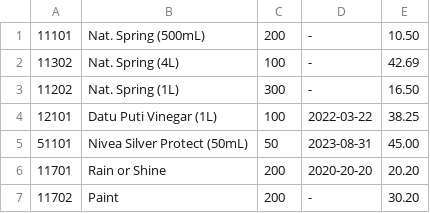
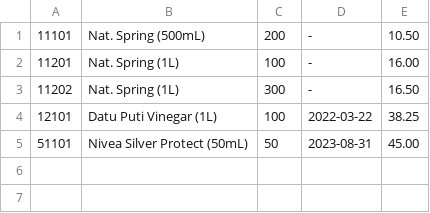
Before and after one commit to Iyesu/Mini_Project, a CSV file: inventory.csv, drawn as a sheet.

```diff
--- a/inventory.csv
+++ b/inventory.csv
@@ -1,3 +1,3 @@
 "11101","Nat. Spring (500mL)","200","-","10.50"
-"11302","Nat. Spring (4L)","100","-","42.69"
+"11201","Nat. Spring (1L)","100","-","16.00"
 "11202","Nat. Spring (1L)","300","-","16.50"
@@ -5,3 +5 @@
 "51101","Nivea Silver Protect (50mL)","50","2023-08-31","45.00"
-"11701","Rain or Shine","200","2020-20-20","20.20"
-"11702","Paint","200","-","30.20"
```
Also changed, not shown: 1 other file.
